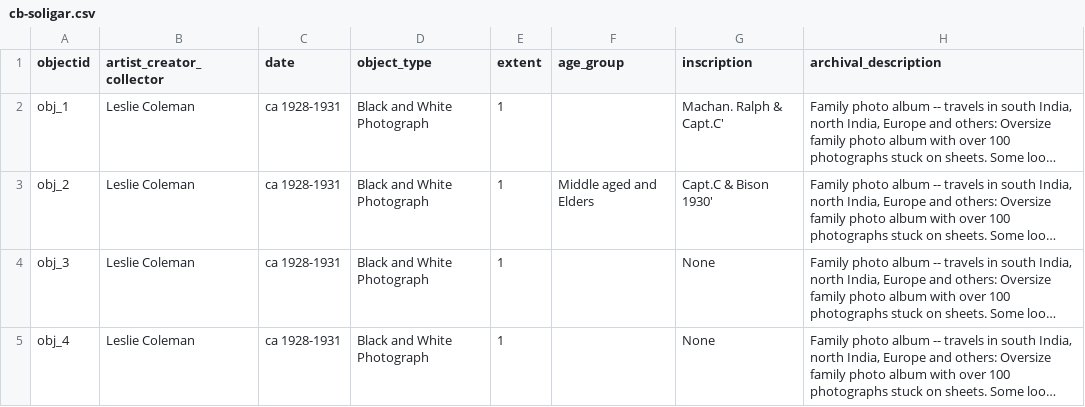
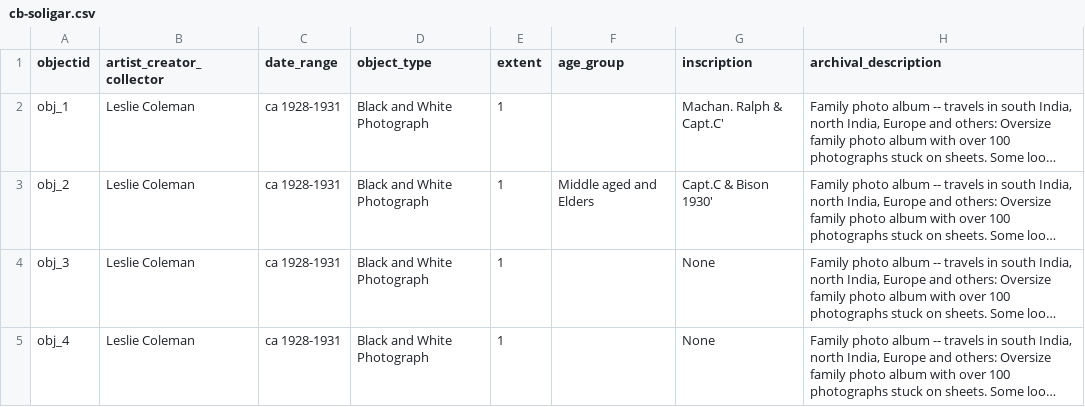
Before and after one commit to archivesatncbs/collectionbuilder-csv, a CSV file: _data/cb-soligar.csv, drawn as a sheet; only a part is shown; long unchanged cells end in …; the diff names each change by its address in the sheet, - before the commit and + after, or states it on an @@ line.

```diff
--- a/_data/cb-soligar.csv
+++ b/_data/cb-soligar.csv
-C1: date
+C1: date_range
```
Also changed, not shown: _data/config-metadata.csv, 10 other files.
